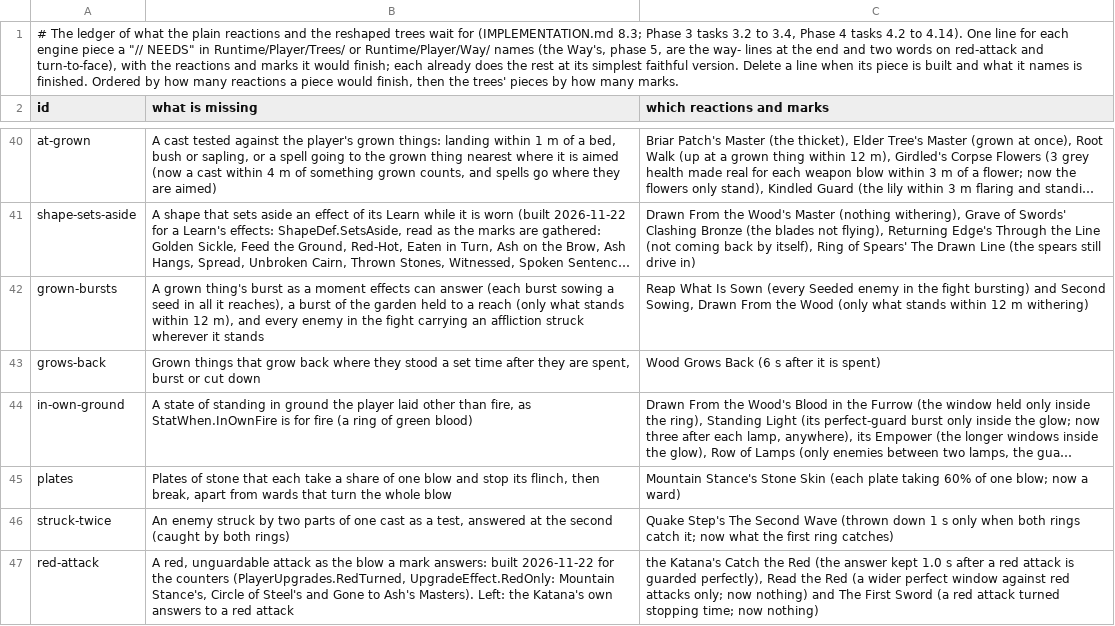
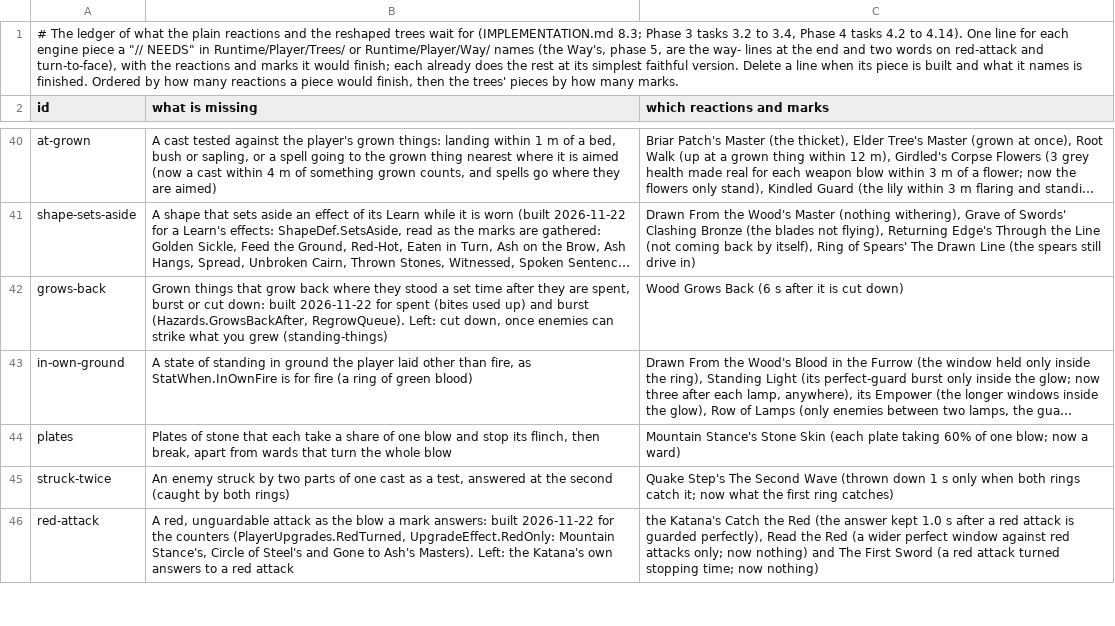
Before and after one commit to Rohanp725/Project-Clover, a TSV file: docs/design/steel/content_open.tsv, drawn as a sheet; only a part is shown, gaps mark what is left out; long unchanged cells end in …; removed rows and columns are numbered as before the commit, all else as after; the diff names each change by its address in the sheet, - before the commit and + after, or states it on an @@ line.

```diff
--- a/docs/design/steel/content_open.tsv
+++ b/docs/design/steel/content_open.tsv
-row 42: grown-bursts | A grown thing's burst as a moment effects can answer (each burst sowing a seed in all it reaches), a burst of the garden held to a reach (only what stands within 12 m), and every enemy in the fight carrying an affliction struck wherever it stands | Reap What Is Sown (every Seeded enemy in the fight bursting) and Second Sowing, Drawn From the Wood (only what stands within 12 m withering)
-B42 (what is missing): …or cut down
+B42 (what is missing): …or cut down: built 2026-11-22 for spent (bites used up) and burst (Hazards.GrowsBackAfter, RegrowQueue). Left: cut down, once enemies can strike what you grew (standing-things)
-C42 (which reactions and marks): Wood Grows Back (6 s after it is spent)
+C42 (which reactions and marks): Wood Grows Back (6 s after it is cut down)
```
Also changed, not shown: 8 other files.
